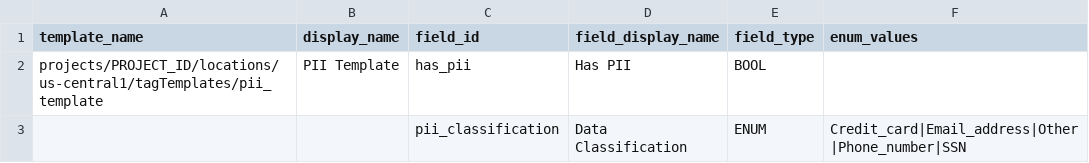
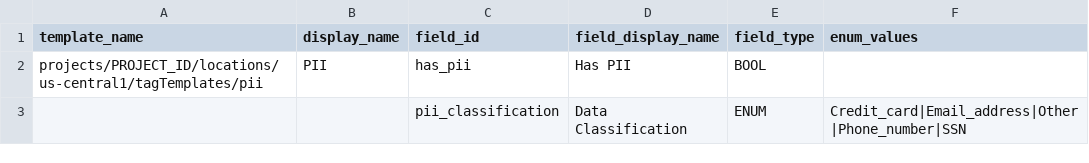
Before and after one commit to mesmacosta/datacatalog-util, a CSV file: sample-input/create-tag-templates/pii_template.csv, drawn as a sheet.

```diff
--- a/sample-input/create-tag-templates/pii_template.csv
+++ b/sample-input/create-tag-templates/pii_template.csv
@@ -1,3 +1,3 @@
 template_name,display_name,field_id,field_display_name,field_type,enum_values
-projects/PROJECT_ID/locations/us-central1/tagTemplates/pii_template,PII Template,has_pii,Has PII,BOOL,
+projects/PROJECT_ID/locations/us-central1/tagTemplates/pii,PII,has_pii,Has PII,BOOL,
 ,,pii_classification,Data Classification,ENUM,Credit_card|Email_address|Other|Phone_number|SSN
```
Also changed, not shown: sample-input/create-tag-templates/business_logic_template.csv, sample-input/create-tag-templates/categories_list_template.csv, 3 other files.
